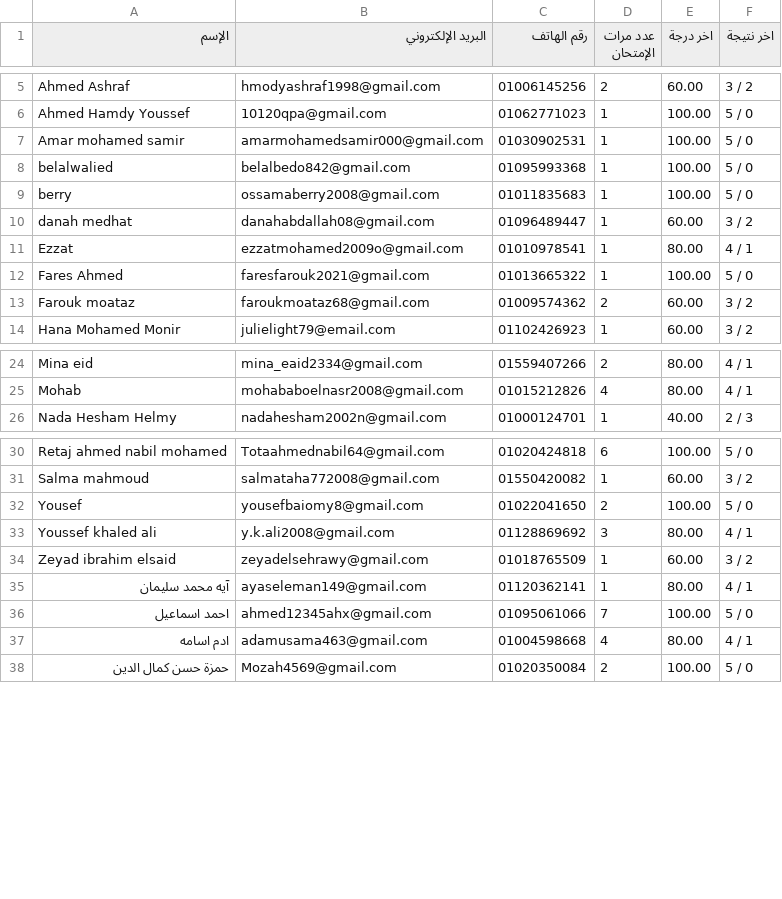
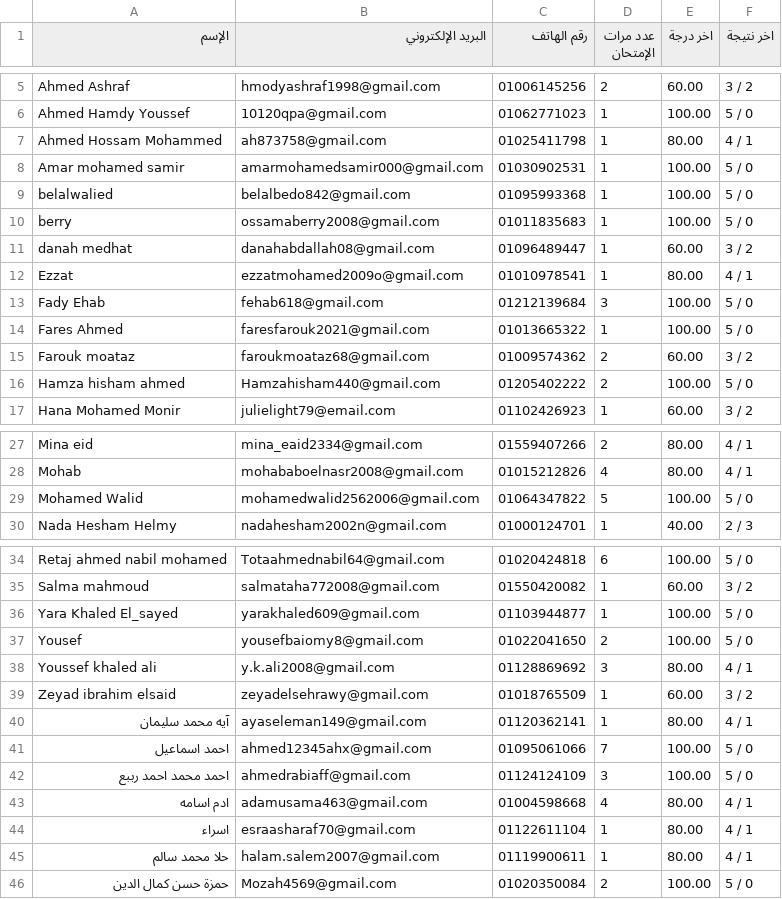
Before and after one commit to Harvovich/Marks-csv, a CSV file: 2sci.csv, drawn as a sheet; only a part is shown, gaps mark what is left out; the diff covers the shown part only; the diff names each change by its address in the sheet, - before the commit and + after, or states it on an @@ line.

```diff
--- a/2sci.csv
+++ b/2sci.csv
+row 7: Ahmed Hossam Mohammed | ah873758@gmail.com | 01025411798 | 1 | 80.00 | 4 / 1
+row 13: Fady Ehab | fehab618@gmail.com | 01212139684 | 3 | 100.00 | 5 / 0
+row 16: Hamza hisham ahmed | Hamzahisham440@gmail.com | 01205402222 | 2 | 100.00 | 5 / 0
+row 29: Mohamed Walid | mohamedwalid2562006@gmail.com | 01064347822 | 5 | 100.00 | 5 / 0
+row 36: Yara Khaled El_sayed | yarakhaled609@gmail.com | 01103944877 | 1 | 100.00 | 5 / 0
+row 42: احمد محمد احمد رببع | ahmedrabiaff@gmail.com | 01124124109 | 3 | 100.00 | 5 / 0
+row 44: اسراء | esraasharaf70@gmail.com | 01122611104 | 1 | 80.00 | 4 / 1
+row 45: حلا محمد سالم | halam.salem2007@gmail.com | 01119900611 | 1 | 80.00 | 4 / 1
```
Also changed, not shown: 2 added rows elsewhere in this file.
